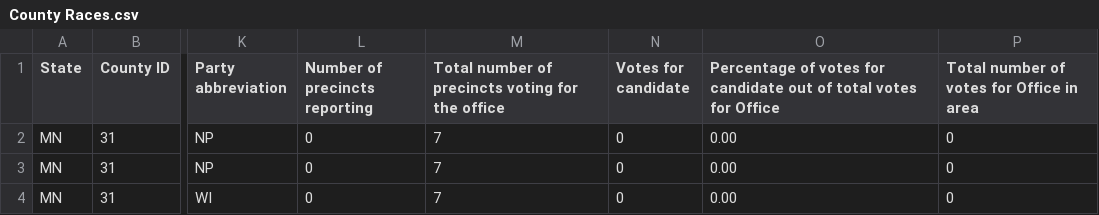
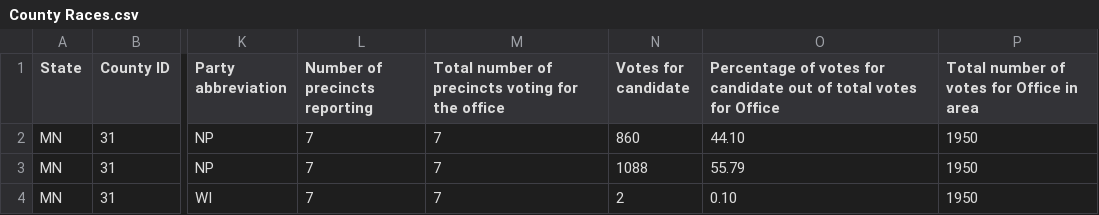
Before and after one commit to populist-vote/platform, a CSV file: scrapers/County Races.csv, drawn as a sheet; only a part is shown, gaps mark what is left out; the diff names each change by its address in the sheet, - before the commit and + after, or states it on an @@ line.

```diff
--- a/scrapers/County Races.csv
+++ b/scrapers/County Races.csv
-L2:L4 (Number of precincts reporting): 0
+L2:L4 (Number of precincts reporting): 7
-N2 (Votes for candidate): 0
+N2 (Votes for candidate): 860
-O2: 0.00
+O2: 44.10
-P2:P4: 0
+P2:P4: 1950
-N3 (Votes for candidate): 0
+N3 (Votes for candidate): 1088
-O3: 0.00
+O3: 55.79
-N4 (Votes for candidate): 0
+N4 (Votes for candidate): 2
-O4: 0.00
+O4: 0.10
```
Also changed, not shown: scrapers/State Senator by District.csv, 1 other file.
